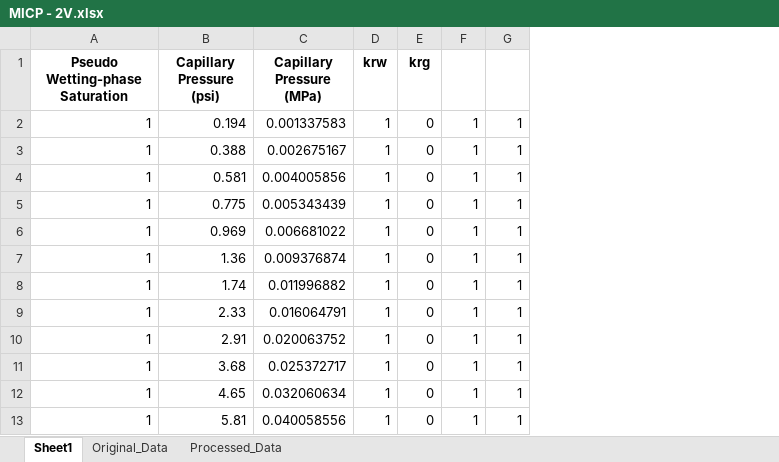
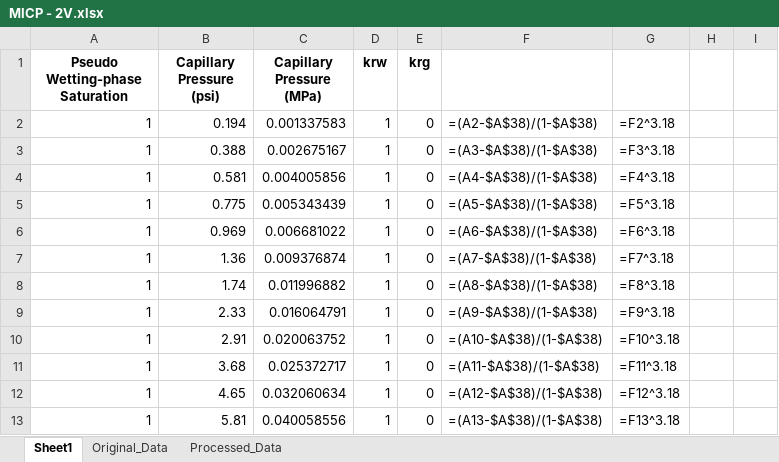
Before and after one commit to geofzhang/MoPanda, an Excel workbook: MoPanda/data/core/Rel-k/MICP - 2V.xlsx, sheet Sheet1, drawn as a sheet; only a part is shown; values as stored, in another font and other column widths than the file's, no borders; formulas without a stored value are shown as written; removed rows and columns are numbered as before the commit, all else as after; the diff names each change by its address in the sheet, - before the commit and + after, or states it on an @@ line.

```diff
--- a/MoPanda/data/core/Rel-k/MICP - 2V.xlsx (sheet Sheet1)
+++ b/MoPanda/data/core/Rel-k/MICP - 2V.xlsx (sheet Sheet1)
-column F, rows 2-13: all 1
-column G, rows 2-13: all 1
+column F, rows 2-13: =(A2-$A$38)/(1-$A$38) | =(A3-$A$38)/(1-$A$38) | =(A4-$A$38)/(1-$A$38) | =(A5-$A$38)/(1-$A$38) | =(A6-$A$38)/(1-$A$38) | =(A7-$A$38)/(1-$A$38) | =(A8-$A$38)/(1-$A$38) | =(A9-$A$38)/(1-$A$38) | =(A10-$A$38)/(1-$A$38) | =(A11-$A$38)/(1-$A$38) | =(A12-$A$38)/(1-$A$38) | =(A13-$A$38)/(1-$A$38)
+column G, rows 2-13: =F2^3.18 | =F3^3.18 | =F4^3.18 | =F5^3.18 | =F6^3.18 | =F7^3.18 | =F8^3.18 | =F9^3.18 | =F10^3.18 | =F11^3.18 | =F12^3.18 | =F13^3.18
+column H, empty
+column I, empty
```
Also changed, not shown: sheet Processed_Data, sheet Original_Data, MoPanda/data/core/Rel-k/MICP - 1Vm.xlsx, MoPanda/data/core/Rel-k/MICP - Parameters.xlsx, 1 other file.
